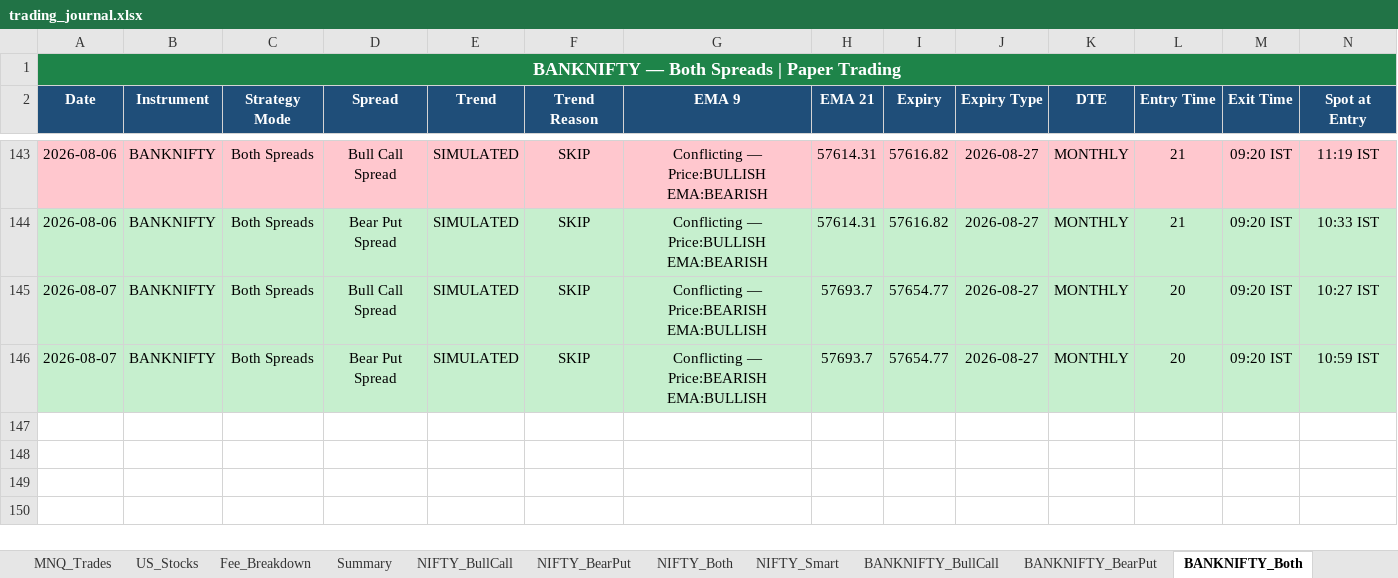
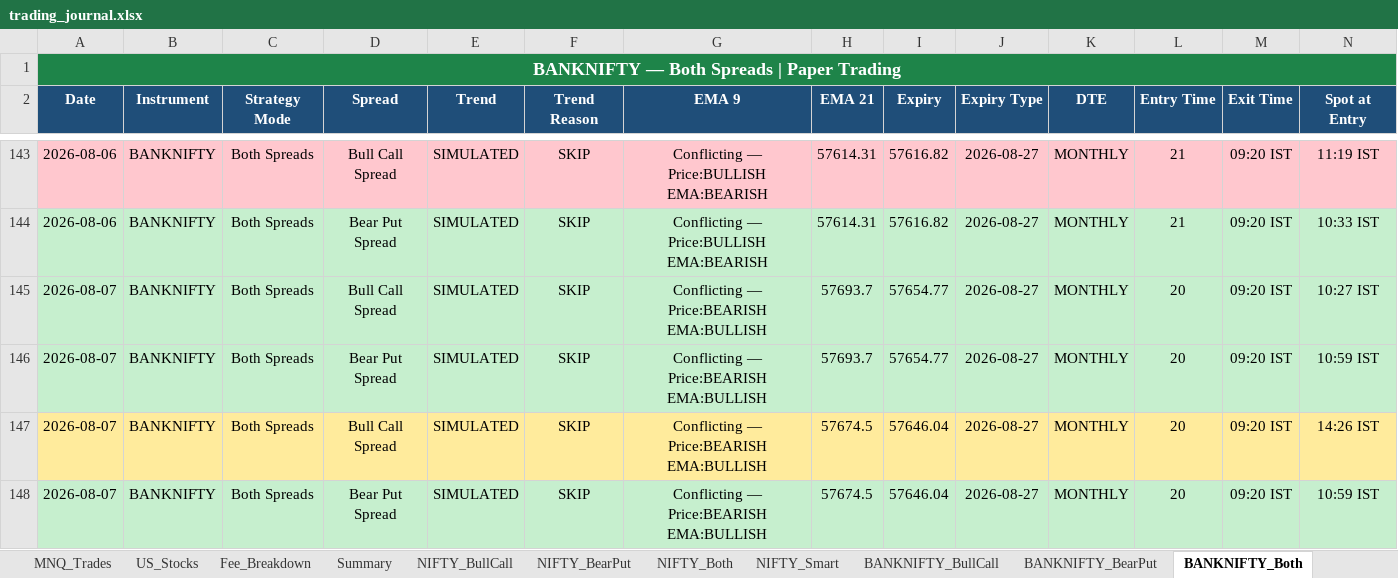
Before and after one commit to Abu086/nq-mnq-bot, an Excel workbook: trading_journal.xlsx, sheet BANKNIFTY_Both, drawn as a sheet; only a part is shown, gaps mark what is left out; values as stored, in another font and other column widths than the file's, no borders; rows hold the shown columns only; the diff names each change by its address in the sheet, - before the commit and + after, or states it on an @@ line.

```diff
--- a/trading_journal.xlsx (sheet BANKNIFTY_Both)
+++ b/trading_journal.xlsx (sheet BANKNIFTY_Both)
+row 147: 2026-08-07 | BANKNIFTY | Both Spreads | Bull Call Spread | SIMULATED | SKIP | Conflicting — Price:BEARISH EMA:BULLISH | 57674.5 | 57646.04 | 2026-08-27 | MONTHLY | 20 | 09:20 IST | 14:26 IST
+row 148: 2026-08-07 | BANKNIFTY | Both Spreads | Bear Put Spread | SIMULATED | SKIP | Conflicting — Price:BEARISH EMA:BULLISH | 57674.5 | 57646.04 | 2026-08-27 | MONTHLY | 20 | 09:20 IST | 10:59 IST
```
Also changed, not shown: sheet NIFTY_Both, sheet NIFTY_BearPut, sheet NIFTY_BullCall, sheet BANKNIFTY_BearPut, sheet BANKNIFTY_BullCall, sheet NQ_Trades, 3 more sheets, 2 other files.
